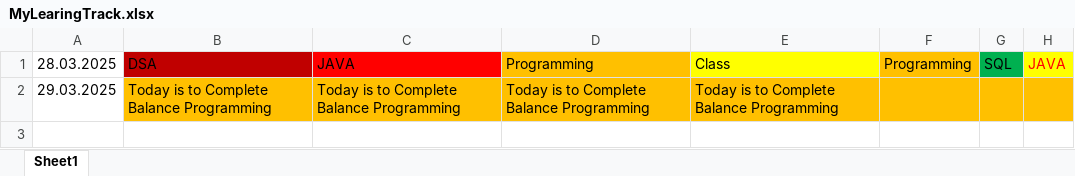
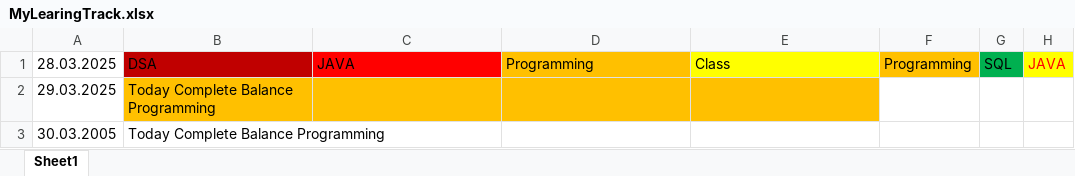
Before and after one commit to Eniyavan-602/Java-learning, an Excel workbook: MyLearingTrack.xlsx, sheet Sheet1, drawn as a sheet; values as stored, in another font and other column widths than the file's, no borders; the diff names each change by its address in the sheet, - before the commit and + after, or states it on an @@ line.

```diff
--- a/MyLearingTrack.xlsx (sheet Sheet1)
+++ b/MyLearingTrack.xlsx (sheet Sheet1)
-B2: Today is to Complete Balance Programming
+B2: Today Complete Balance Programming
-C2: Today is to Complete Balance Programming
+C2: (empty)
-D2: Today is to Complete Balance Programming
+D2: (empty)
-E2: Today is to Complete Balance Programming
+E2: (empty)
-F2:H2 fill: #FFC000
+F2:H2 fill: none
+row 3: 30.03.2005 | Today Complete Balance Programming
```
Also changed, not shown: 1 other file.
